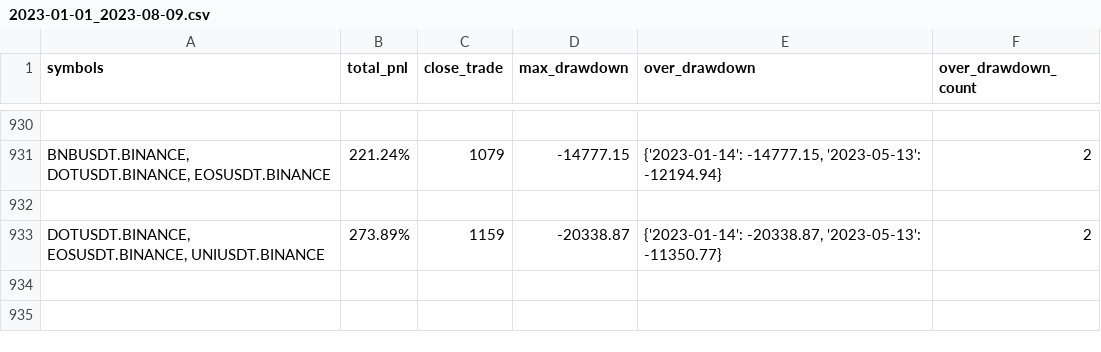
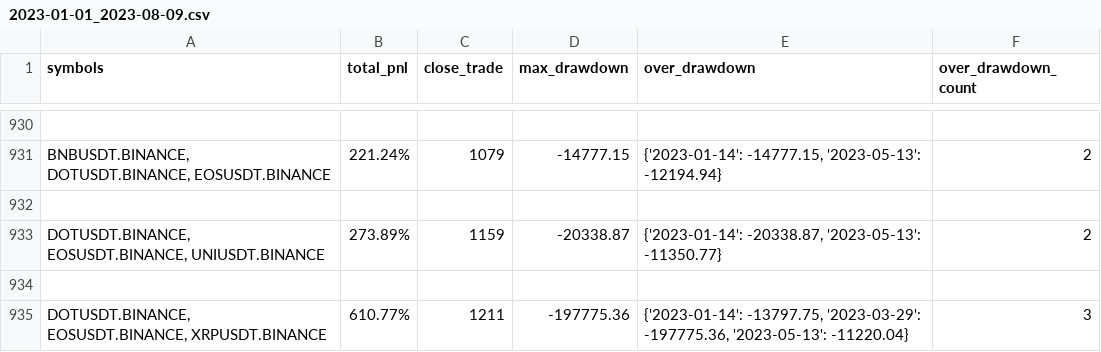
Before and after one commit to lo-e/vnpy, a CSV file: examples/MartingStrategy/combine_backtesting_result/INVERSE/BINANCE/2023-01-01_2023-08-09.csv, drawn as a sheet; only a part is shown, gaps mark what is left out.

```diff
--- a/examples/MartingStrategy/combine_backtesting_result/INVERSE/BINANCE/2023-01-01_2023-08-09.csv
+++ b/examples/MartingStrategy/combine_backtesting_result/INVERSE/BINANCE/2023-01-01_2023-08-09.csv
@@ -933 +933,3 @@ symbols,total_pnl,close_trade,max_drawdown,over_drawdown,over_drawdown_count
 "DOTUSDT.BINANCE, EOSUSDT.BINANCE, UNIUSDT.BINANCE",273.89%,1159,-20338.87,"{'2023-01-14': -20338.87, '2023-05-13': -11350.77}",2
+
+"DOTUSDT.BINANCE, EOSUSDT.BINANCE, XRPUSDT.BINANCE",610.77%,1211,-197775.36,"{'2023-01-14': -13797.75, '2023-03-29': -197775.36, '2023-05-13': -11220.04}",3
```
Also changed, not shown: 1 other file.
